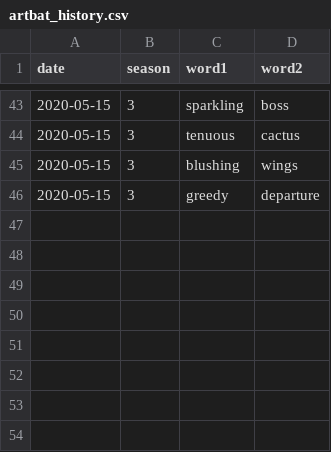
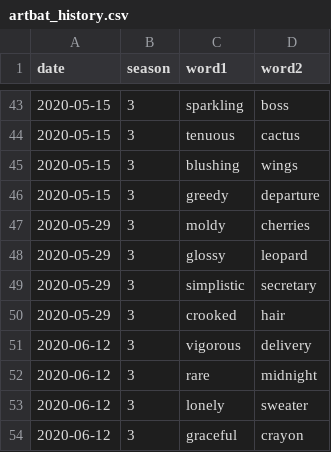
Before and after one commit to nielist/nielist.github.io, a CSV file: artbat/data/artbat_history.csv, drawn as a sheet; only a part is shown, gaps mark what is left out.

```diff
--- a/artbat/data/artbat_history.csv
+++ b/artbat/data/artbat_history.csv
@@ -46 +46,9 @@ date,season,word1,word2
 2020-05-15,3,greedy,departure
+2020-05-29,3,moldy,cherries
+2020-05-29,3,glossy,leopard
+2020-05-29,3,simplistic,secretary
+2020-05-29,3,crooked,hair
+2020-06-12,3,vigorous,delivery
+2020-06-12,3,rare,midnight
+2020-06-12,3,lonely,sweater
+2020-06-12,3,graceful,crayon
```
Also changed, not shown: 1 other file.
